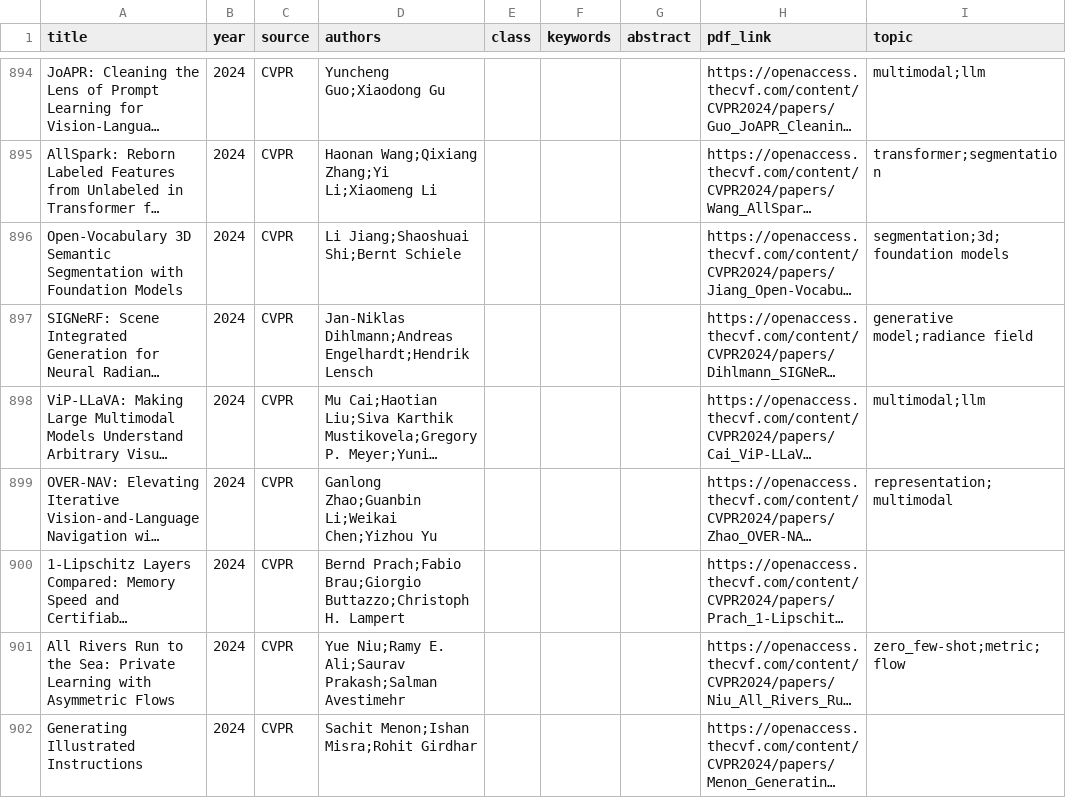
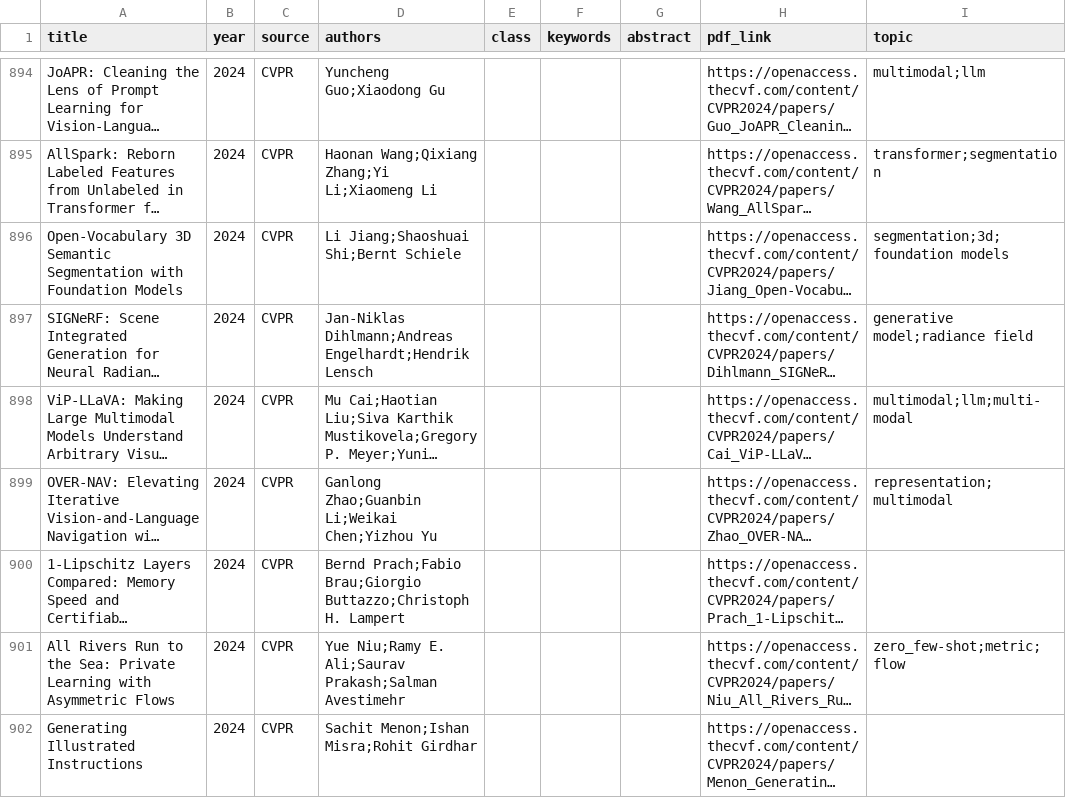
Before and after one commit to charlesxu90/AI-trends, a CSV file: data/2024/6_cvpr.csv_topics.csv, drawn as a sheet; only a part is shown, gaps mark what is left out; long unchanged cells end in …; the diff covers the shown part only; the diff names each change by its address in the sheet, - before the commit and + after, or states it on an @@ line.

```diff
--- a/data/2024/6_cvpr.csv_topics.csv
+++ b/data/2024/6_cvpr.csv_topics.csv
-I898 (topic): multimodal;llm
+I898 (topic): multimodal;llm;multi-modal
```
Also changed, not shown: 38 edited cells elsewhere in this file, 12 other files.
